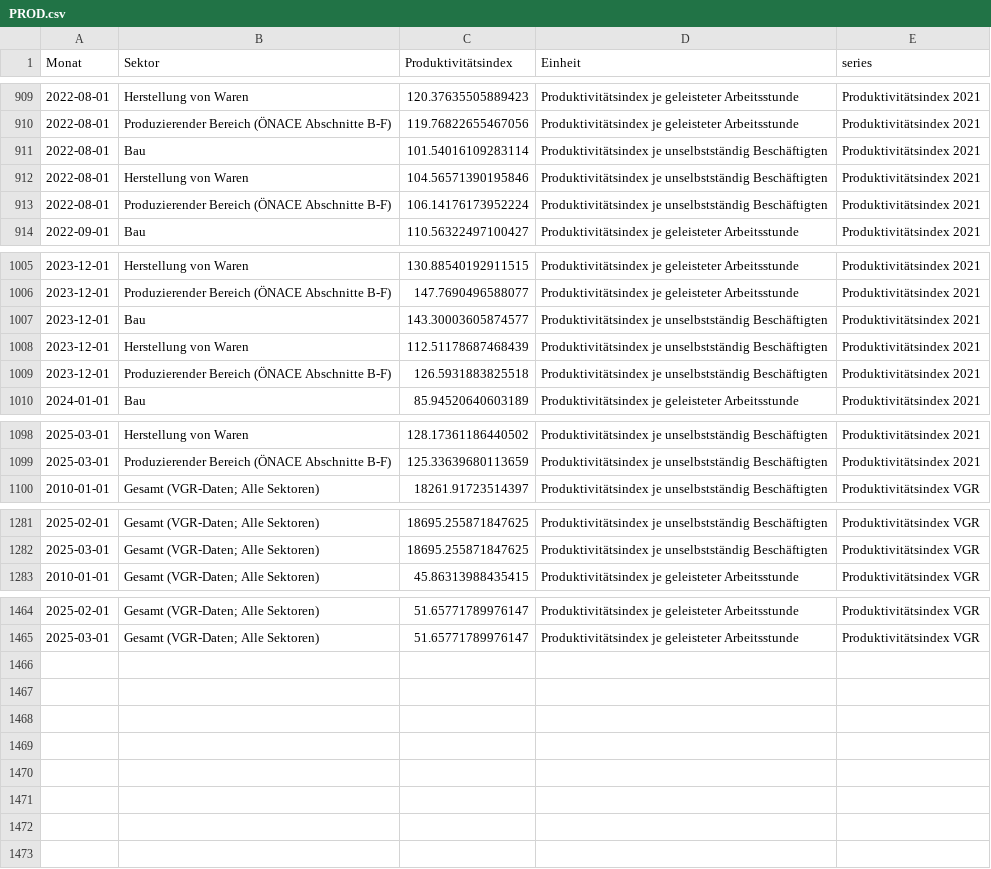
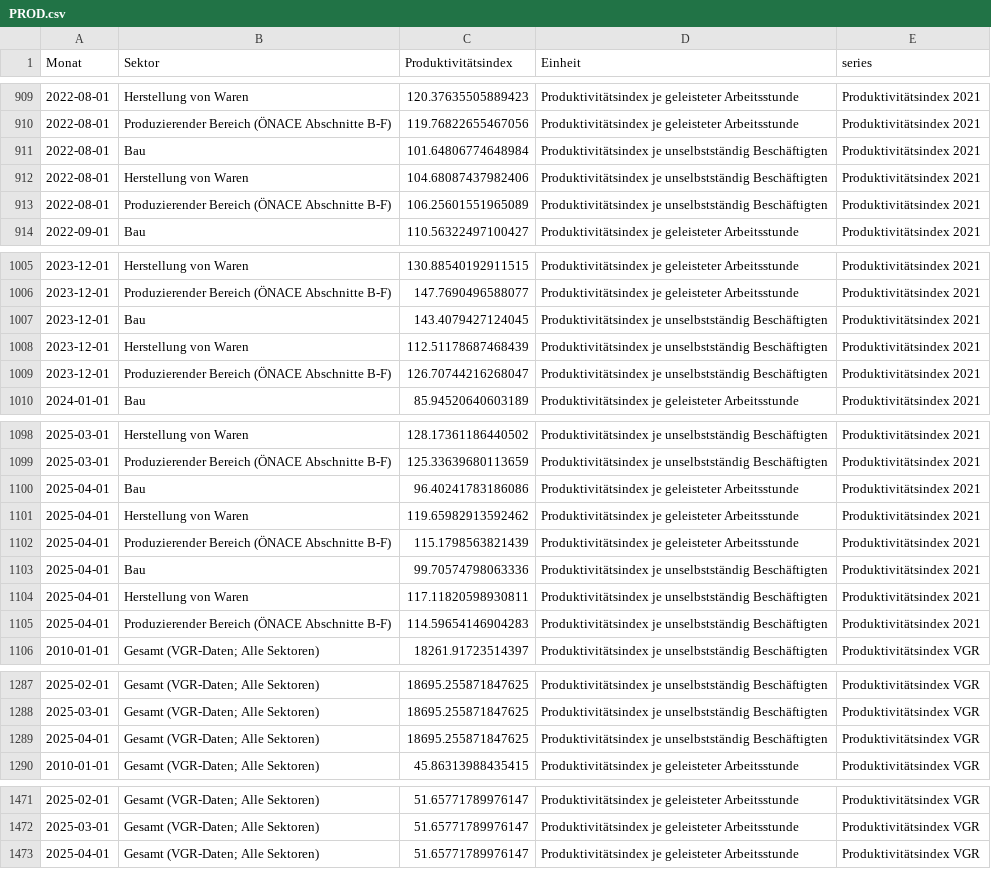
Before and after one commit to schmoigl/tariflohn-tracker, a CSV file: PROD.csv, drawn as a sheet; only a part is shown, gaps mark what is left out; the diff covers the shown part only.

```diff
--- a/PROD.csv
+++ b/PROD.csv
@@ -910,5 +910,5 @@ Monat,Sektor,Produktivitätsindex,Einheit,series
 2022-08-01,Produzierender Bereich (ÖNACE Abschnitte B-F),119.76822655467056,Produktivitätsindex je geleisteter Arbeitsstunde,Produktivitätsindex 2021
-2022-08-01,Bau,101.54016109283114,Produktivitätsindex je unselbstständig Beschäftigten,Produktivitätsindex 2021
-2022-08-01,Herstellung von Waren,104.56571390195846,Produktivitätsindex je unselbstständig Beschäftigten,Produktivitätsindex 2021
-2022-08-01,Produzierender Bereich (ÖNACE Abschnitte B-F),106.14176173952224,Produktivitätsindex je unselbstständig Beschäftigten,Produktivitätsindex 2021
+2022-08-01,Bau,101.64806774648984,Produktivitätsindex je unselbstständig Beschäftigten,Produktivitätsindex 2021
+2022-08-01,Herstellung von Waren,104.68087437982406,Produktivitätsindex je unselbstständig Beschäftigten,Produktivitätsindex 2021
+2022-08-01,Produzierender Bereich (ÖNACE Abschnitte B-F),106.25601551965089,Produktivitätsindex je unselbstständig Beschäftigten,Produktivitätsindex 2021
 2022-09-01,Bau,110.56322497100427,Produktivitätsindex je geleisteter Arbeitsstunde,Produktivitätsindex 2021
@@ -1006,5 +1006,5 @@ Monat,Sektor,Produktivitätsindex,Einheit,series
 2023-12-01,Produzierender Bereich (ÖNACE Abschnitte B-F),147.7690496588077,Produktivitätsindex je geleisteter Arbeitsstunde,Produktivitätsindex 2021
-2023-12-01,Bau,143.30003605874577,Produktivitätsindex je unselbstständig Beschäftigten,Produktivitätsindex 2021
+2023-12-01,Bau,143.4079427124045,Produktivitätsindex je unselbstständig Beschäftigten,Produktivitätsindex 2021
 2023-12-01,Herstellung von Waren,112.51178687468439,Produktivitätsindex je unselbstständig Beschäftigten,Produktivitätsindex 2021
-2023-12-01,Produzierender Bereich (ÖNACE Abschnitte B-F),126.5931883825518,Produktivitätsindex je unselbstständig Beschäftigten,Produktivitätsindex 2021
+2023-12-01,Produzierender Bereich (ÖNACE Abschnitte B-F),126.70744216268047,Produktivitätsindex je unselbstständig Beschäftigten,Produktivitätsindex 2021
 2024-01-01,Bau,85.94520640603189,Produktivitätsindex je geleisteter Arbeitsstunde,Produktivitätsindex 2021
@@ -1099,2 +1099,8 @@ Monat,Sektor,Produktivitätsindex,Einheit,series
 2025-03-01,Produzierender Bereich (ÖNACE Abschnitte B-F),125.33639680113659,Produktivitätsindex je unselbstständig Beschäftigten,Produktivitätsindex 2021
+2025-04-01,Bau,96.40241783186086,Produktivitätsindex je geleisteter Arbeitsstunde,Produktivitätsindex 2021
+2025-04-01,Herstellung von Waren,119.65982913592462,Produktivitätsindex je geleisteter Arbeitsstunde,Produktivitätsindex 2021
+2025-04-01,Produzierender Bereich (ÖNACE Abschnitte B-F),115.1798563821439,Produktivitätsindex je geleisteter Arbeitsstunde,Produktivitätsindex 2021
+2025-04-01,Bau,99.70574798063336,Produktivitätsindex je unselbstständig Beschäftigten,Produktivitätsindex 2021
+2025-04-01,Herstellung von Waren,117.11820598930811,Produktivitätsindex je unselbstständig Beschäftigten,Produktivitätsindex 2021
+2025-04-01,Produzierender Bereich (ÖNACE Abschnitte B-F),114.59654146904283,Produktivitätsindex je unselbstständig Beschäftigten,Produktivitätsindex 2021
 2010-01-01,Gesamt (VGR-Daten; Alle Sektoren),18261.91723514397,Produktivitätsindex je unselbstständig Beschäftigten,Produktivitätsindex VGR
@@ -1282,2 +1288,3 @@ Monat,Sektor,Produktivitätsindex,Einheit,series
 2025-03-01,Gesamt (VGR-Daten; Alle Sektoren),18695.255871847625,Produktivitätsindex je unselbstständig Beschäftigten,Produktivitätsindex VGR
+2025-04-01,Gesamt (VGR-Daten; Alle Sektoren),18695.255871847625,Produktivitätsindex je unselbstständig Beschäftigten,Produktivitätsindex VGR
 2010-01-01,Gesamt (VGR-Daten; Alle Sektoren),45.86313988435415,Produktivitätsindex je geleisteter Arbeitsstunde,Produktivitätsindex VGR
@@ -1465 +1472,2 @@ Monat,Sektor,Produktivitätsindex,Einheit,series
 2025-03-01,Gesamt (VGR-Daten; Alle Sektoren),51.65771789976147,Produktivitätsindex je geleisteter Arbeitsstunde,Produktivitätsindex VGR
+2025-04-01,Gesamt (VGR-Daten; Alle Sektoren),51.65771789976147,Produktivitätsindex je geleisteter Arbeitsstunde,Produktivitätsindex VGR
```
Also changed, not shown: 11 edited cells elsewhere in this file, VPI.csv, 1 other file.
